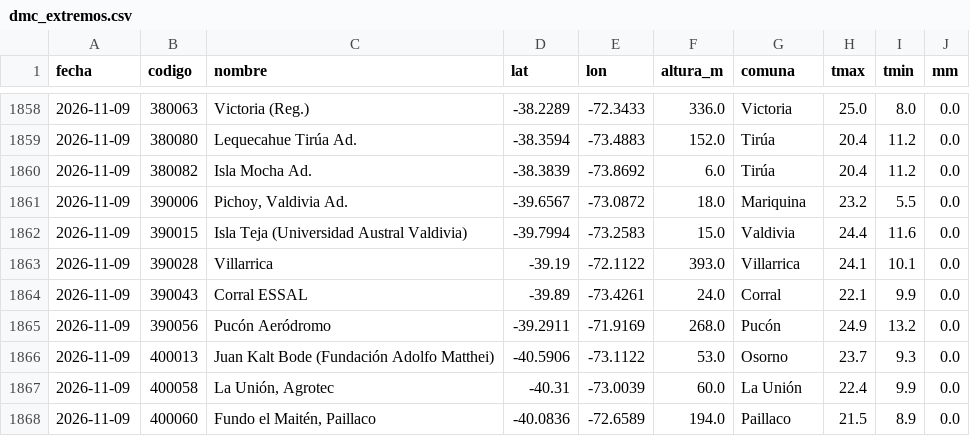
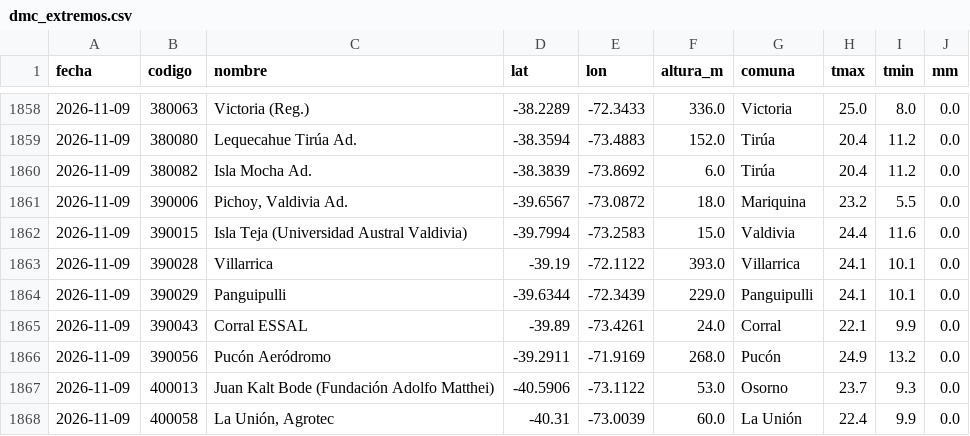
Before and after one commit to PanchoDigevo/earth2-chile-verificacion, a CSV file: estaciones/datos/dmc_extremos.csv, drawn as a sheet; only a part is shown, gaps mark what is left out; the shorter side is filled out with more unchanged rows.

```diff
--- a/estaciones/datos/dmc_extremos.csv
+++ b/estaciones/datos/dmc_extremos.csv
@@ -1863,2 +1863,3 @@ fecha,codigo,nombre,lat,lon,altura_m,comuna,tmax,tmin,mm
 2026-11-09,390028,Villarrica,-39.19,-72.1122,393.0,Villarrica,24.1,10.1,0.0
+2026-11-09,390029,Panguipulli,-39.6344,-72.3439,229.0,Panguipulli,24.1,10.1,0.0
 2026-11-09,390043,Corral ESSAL,-39.89,-73.4261,24.0,Corral,22.1,9.9,0.0
```
Also changed, not shown: estaciones/datos/dmc_pron/aaa.csv, estaciones/datos/dmc_pron/boletin.csv, 10 other files.
